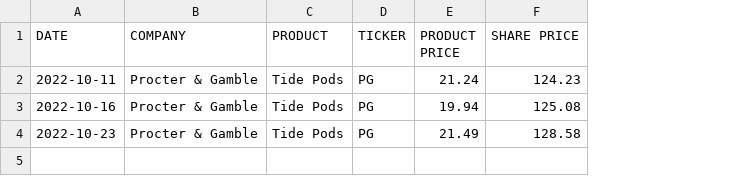
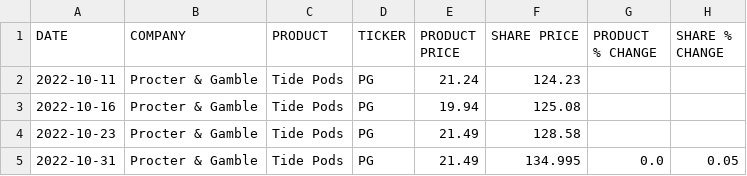
Before and after one commit to TysSweeney/stockproduct, a CSV file: pg.csv, drawn as a sheet; the diff names each change by its address in the sheet, - before the commit and + after, or states it on an @@ line.

Commit message:
Python AutoUpdate

```diff
--- a/pg.csv
+++ b/pg.csv
+column G (PRODUCT % CHANGE), empty
+column H (SHARE % CHANGE), empty
+row 5: 2022-10-31 | Procter & Gamble | Tide Pods | PG | 21.49 | 134.995 | 0.0 | 0.05
```
